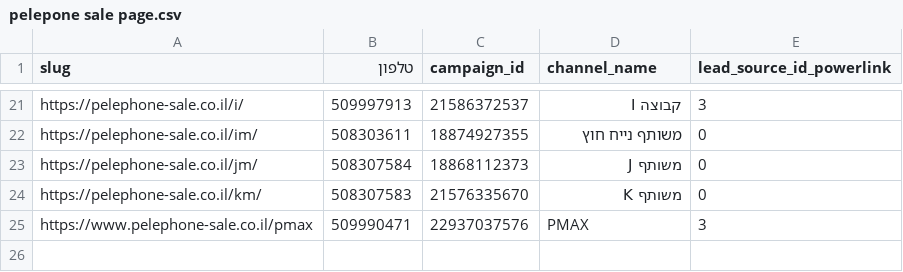
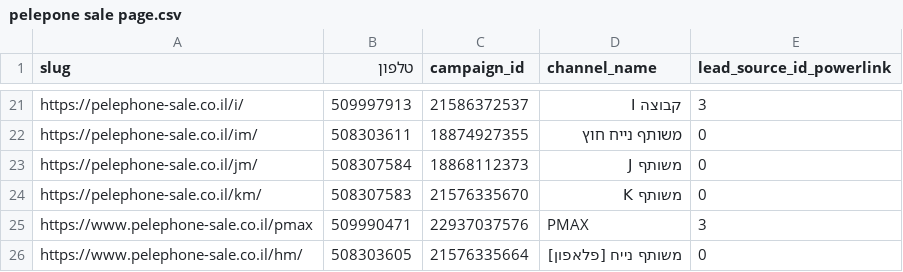
Before and after one commit to ngursellall-hue/pelephone-sale, a CSV file: pelepone sale page.csv, drawn as a sheet; only a part is shown, gaps mark what is left out; the diff names each change by its address in the sheet, - before the commit and + after, or states it on an @@ line.

```diff
--- a/pelepone sale page.csv
+++ b/pelepone sale page.csv
+row 26: https://www.pelephone-sale.co.il/hm/ | 508303605 | 21576335664 | משותף נייח [פלאפון] | 0
```
